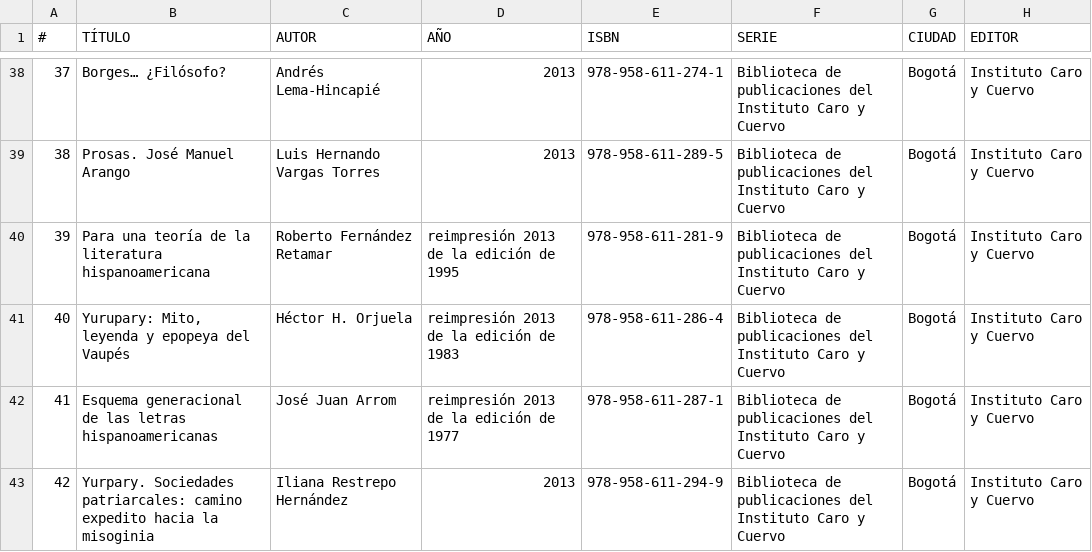
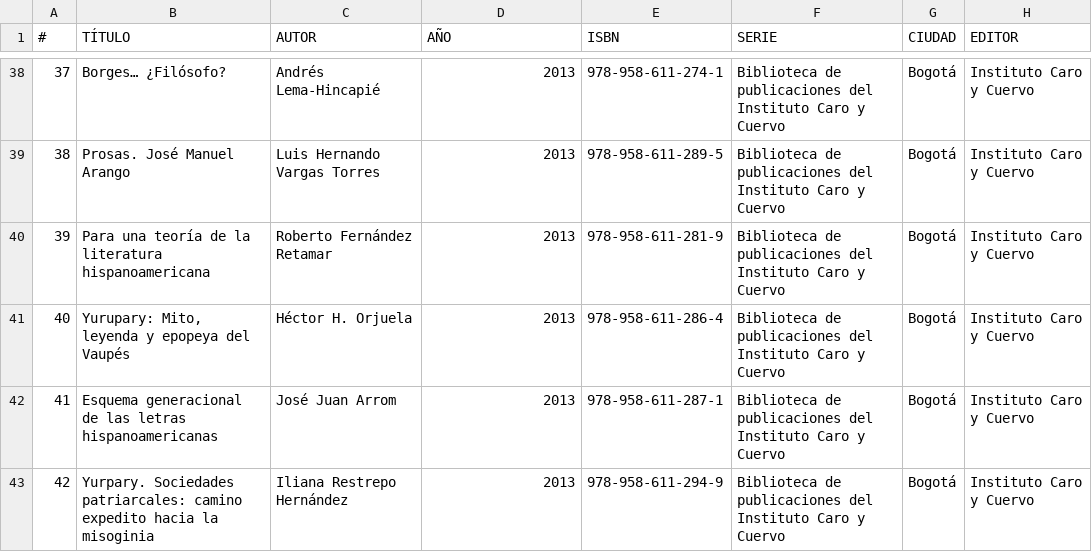
Before and after one commit to MauricioAcosta/CienciasDeDatos, a CSV file: Taller_MatplotLib/Publicaciones_del_Instituto_Caro_y_Cuervo_actualizaci_n_2019.csv, drawn as a sheet; only a part is shown, gaps mark what is left out; the diff covers the shown part only.

Commit message:
Error en scatter, en hist y en table

```diff
--- a/Taller_MatplotLib/Publicaciones_del_Instituto_Caro_y_Cuervo_actualizaci_n_2019.csv
+++ b/Taller_MatplotLib/Publicaciones_del_Instituto_Caro_y_Cuervo_actualizaci_n_2019.csv
@@ -39,5 +39,5 @@
 38,Prosas. José Manuel Arango,Luis Hernando Vargas Torres,2013,978-958-611-289-5,Biblioteca de publicaciones del Instituto Caro y Cuervo,Bogotá,Instituto Caro y Cuervo
-39,Para una teoría de la literatura hispanoamericana,Roberto Fernández Retamar,reimpresión 2013 de la edición de 1995,978-958-611-281-9,Biblioteca de publicaciones del Instituto Caro y Cuervo,Bogotá,Instituto Caro y Cuervo
-40,"Yurupary: Mito, leyenda y epopeya del Vaupés",Héctor H. Orjuela,reimpresión 2013 de la edición de 1983,978-958-611-286-4,Biblioteca de publicaciones del Instituto Caro y Cuervo,Bogotá,Instituto Caro y Cuervo
-41,Esquema generacional de las letras hispanoamericanas,José Juan Arrom,reimpresión 2013 de la edición de 1977,978-958-611-287-1,Biblioteca de publicaciones del Instituto Caro y Cuervo,Bogotá,Instituto Caro y Cuervo
+39,Para una teoría de la literatura hispanoamericana,Roberto Fernández Retamar,2013,978-958-611-281-9,Biblioteca de publicaciones del Instituto Caro y Cuervo,Bogotá,Instituto Caro y Cuervo
+40,"Yurupary: Mito, leyenda y epopeya del Vaupés",Héctor H. Orjuela,2013,978-958-611-286-4,Biblioteca de publicaciones del Instituto Caro y Cuervo,Bogotá,Instituto Caro y Cuervo
+41,Esquema generacional de las letras hispanoamericanas,José Juan Arrom,2013,978-958-611-287-1,Biblioteca de publicaciones del Instituto Caro y Cuervo,Bogotá,Instituto Caro y Cuervo
 42,Yurpary. Sociedades patriarcales: camino expedito hacia la misoginia,Iliana Restrepo Hernández,2013,978-958-611-294-9,Biblioteca de publicaciones del Instituto Caro y Cuervo,Bogotá,Instituto Caro y Cuervo
```
Also changed, not shown: 19 edited cells elsewhere in this file, 1 other file.
